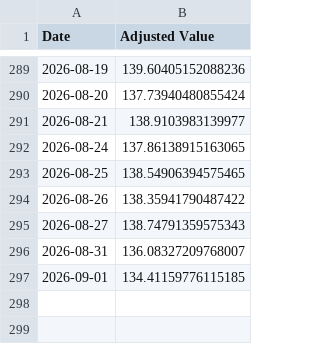
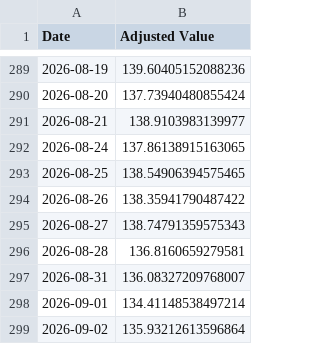
Before and after one commit to genPerms/ChatGPT-Micro-Cap-Experiment, a CSV file: Frontend/Baseline CSVs/russell.csv, drawn as a sheet; only a part is shown, gaps mark what is left out.

```diff
--- a/Frontend/Baseline CSVs/russell.csv
+++ b/Frontend/Baseline CSVs/russell.csv
@@ -295,3 +295,5 @@ Date,Adjusted Value
 2026-08-27,138.74791359575343
+2026-08-28,136.8160659279581
 2026-08-31,136.08327209768007
-2026-09-01,134.41159776115185
+2026-09-01,134.41148538497214
+2026-09-02,135.93212613596864
```
Also changed, not shown: Frontend/Baseline CSVs/sp500.csv, Scripts and CSV Files/Daily Updates.csv, 1 other file.
